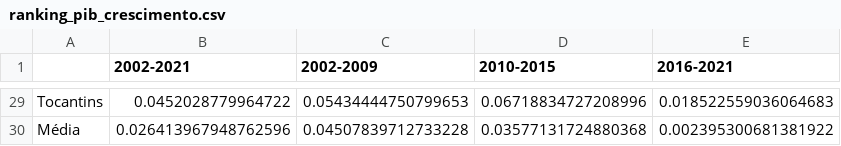
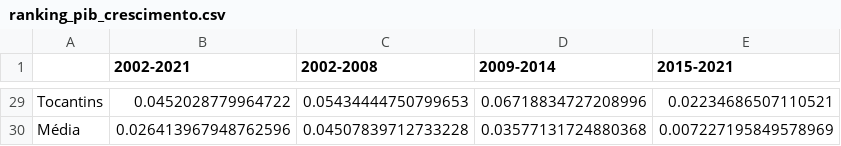
Before and after one commit to leoaucar/tratamento_contas_regionais, a CSV file: rankings/ranking_pib_crescimento.csv, drawn as a sheet; only a part is shown, gaps mark what is left out; the diff covers the shown part only; the diff names each change by its address in the sheet, - before the commit and + after, or states it on an @@ line.

```diff
--- a/rankings/ranking_pib_crescimento.csv
+++ b/rankings/ranking_pib_crescimento.csv
-C1: 2002-2009
+C1: 2002-2008
-D1: 2010-2015
+D1: 2009-2014
-E1: 2016-2021
+E1: 2015-2021
-E29 (2015-2021): 0.018522559036064683
+E29 (2015-2021): 0.02234686507110521
-E30 (2015-2021): 0.002395300681381922
+E30 (2015-2021): 0.007227195849578969
```
Also changed, not shown: 27 edited cells elsewhere in this file, rankings/ranking_Industria_crescimento.csv, 10 other files.
